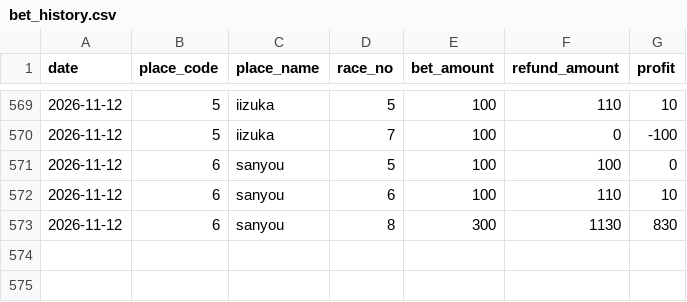
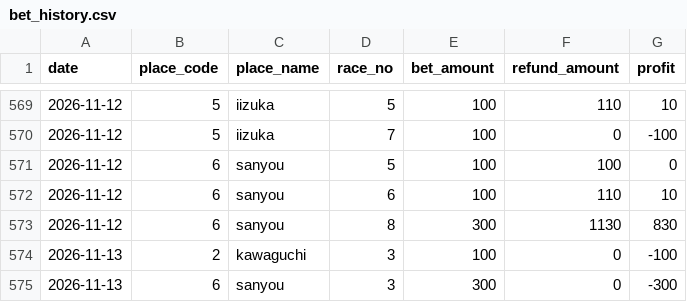
Before and after one commit to Tower2007/auto-racing-ai, a CSV file: data/bet_history.csv, drawn as a sheet; only a part is shown, gaps mark what is left out.

```diff
--- a/data/bet_history.csv
+++ b/data/bet_history.csv
@@ -573 +573,3 @@ date,place_code,place_name,race_no,bet_amount,refund_amount,profit
 2026-11-12,6,sanyou,8,300,1130,830
+2026-11-13,2,kawaguchi,3,100,0,-100
+2026-11-13,6,sanyou,3,300,0,-300
```
Also changed, not shown: data/bet_history_detail.csv, 1 other file.
